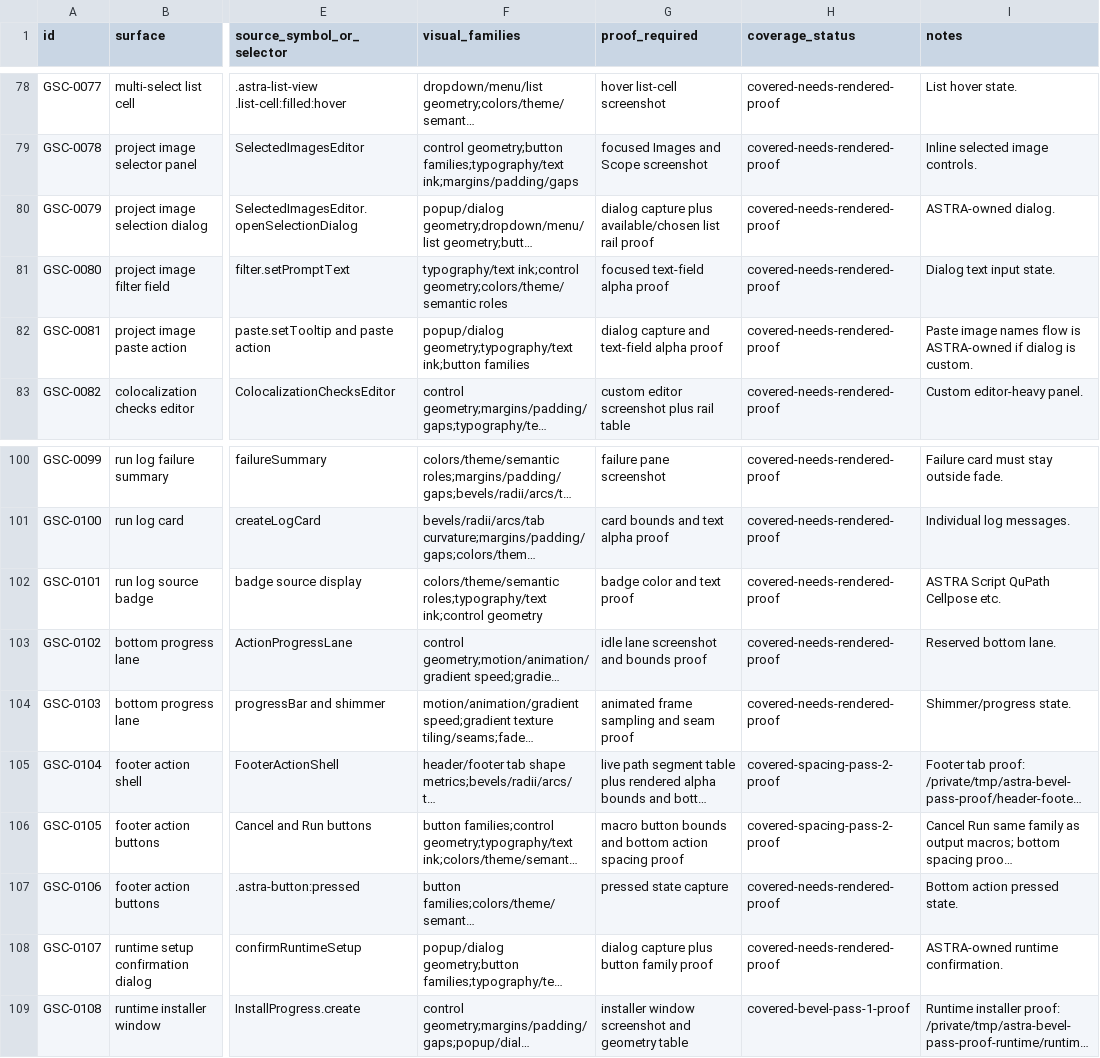
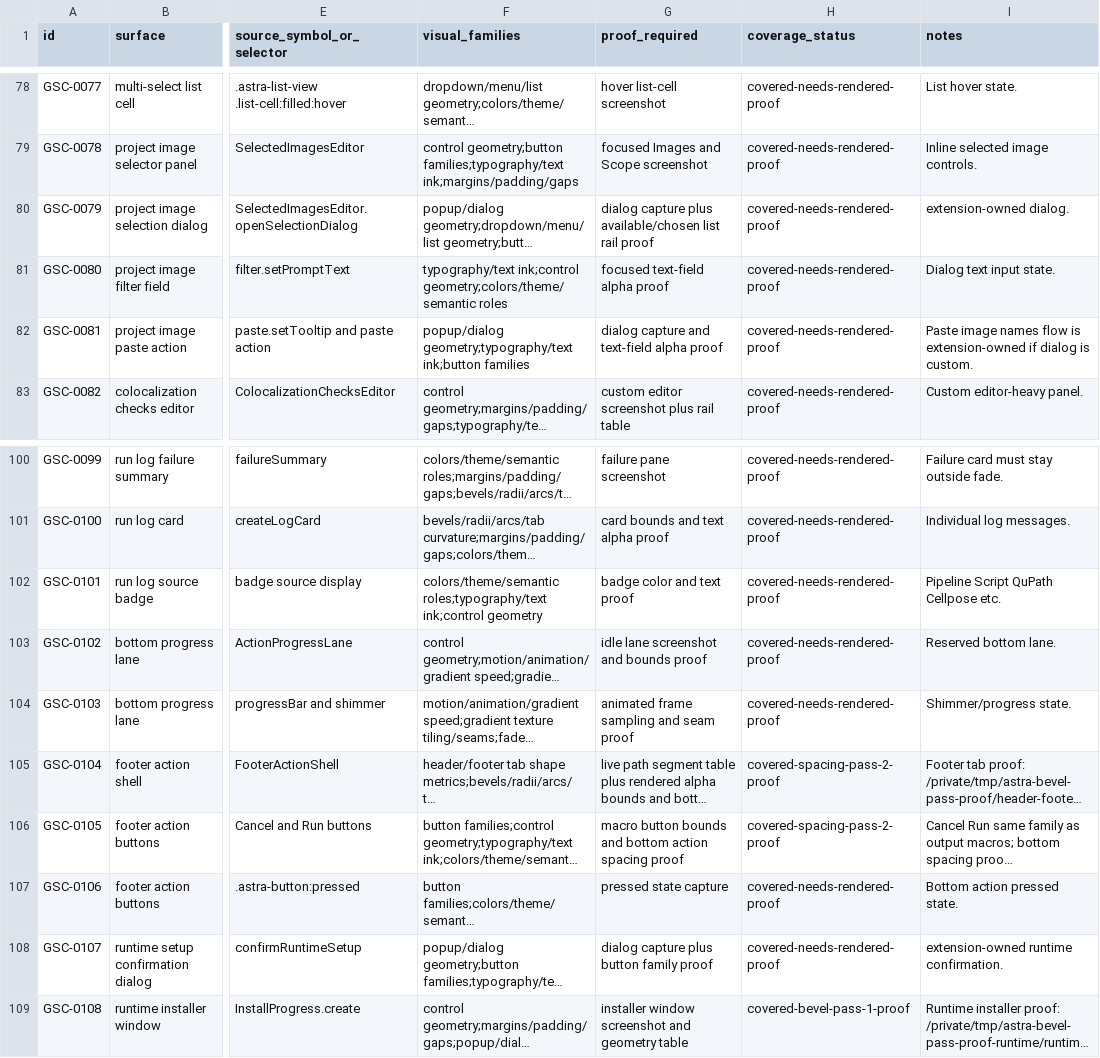
Before and after one commit to jdsuh28/qupath-extension-cellpose-astra, a CSV file: docs/gui-visual-surface-state-coverage.csv, drawn as a sheet; only a part is shown, gaps mark what is left out; long unchanged cells end in …; the diff covers the shown part only; the diff names each change by its address in the sheet, - before the commit and + after, or states it on an @@ line.

```diff
--- a/docs/gui-visual-surface-state-coverage.csv
+++ b/docs/gui-visual-surface-state-coverage.csv
-I80 (notes): ASTRA-owned dialog.
+I80 (notes): extension-owned dialog.
-I82 (notes): …flow is ASTRA-owned if dialog…
+I82 (notes): …flow is extension-owned if dialog…
-I102 (notes): ASTRA Script QuPath Cellpose etc.
+I102 (notes): Pipeline Script QuPath Cellpose etc.
-I108 (notes): ASTRA-owned runtime confirmation.
+I108 (notes): extension-owned runtime confirmation.
```
Also changed, not shown: 13 edited cells elsewhere in this file, 29 other files.
